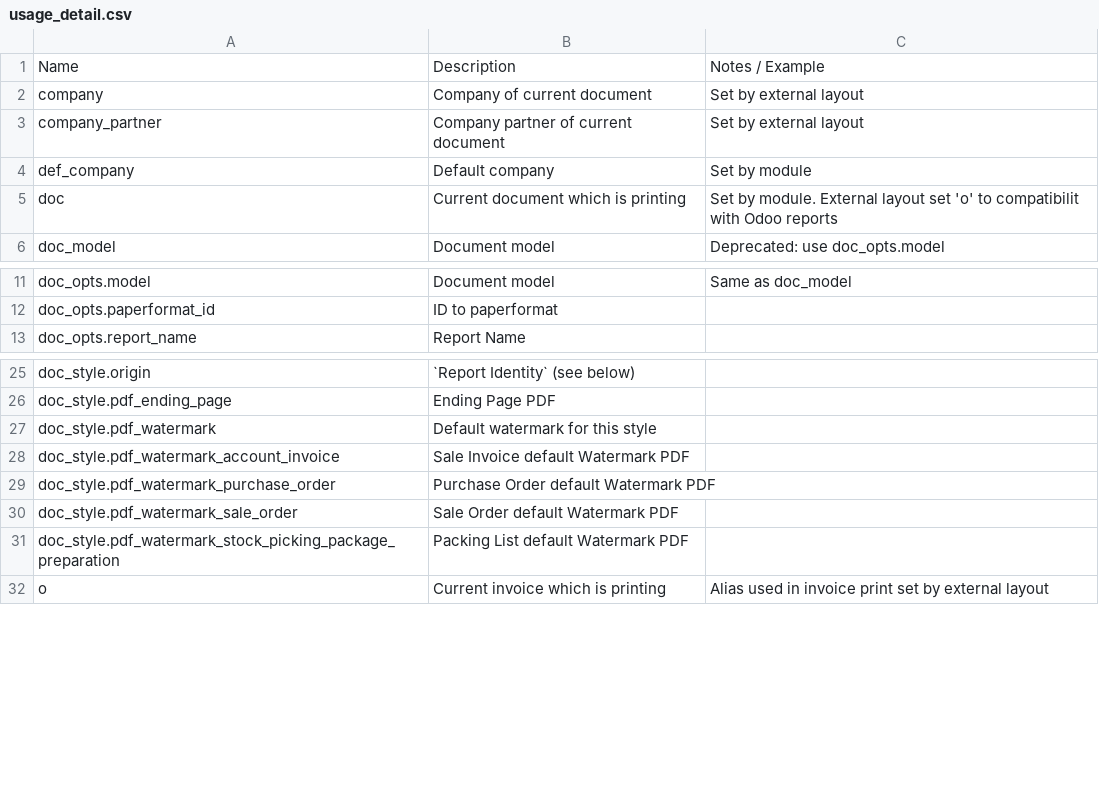
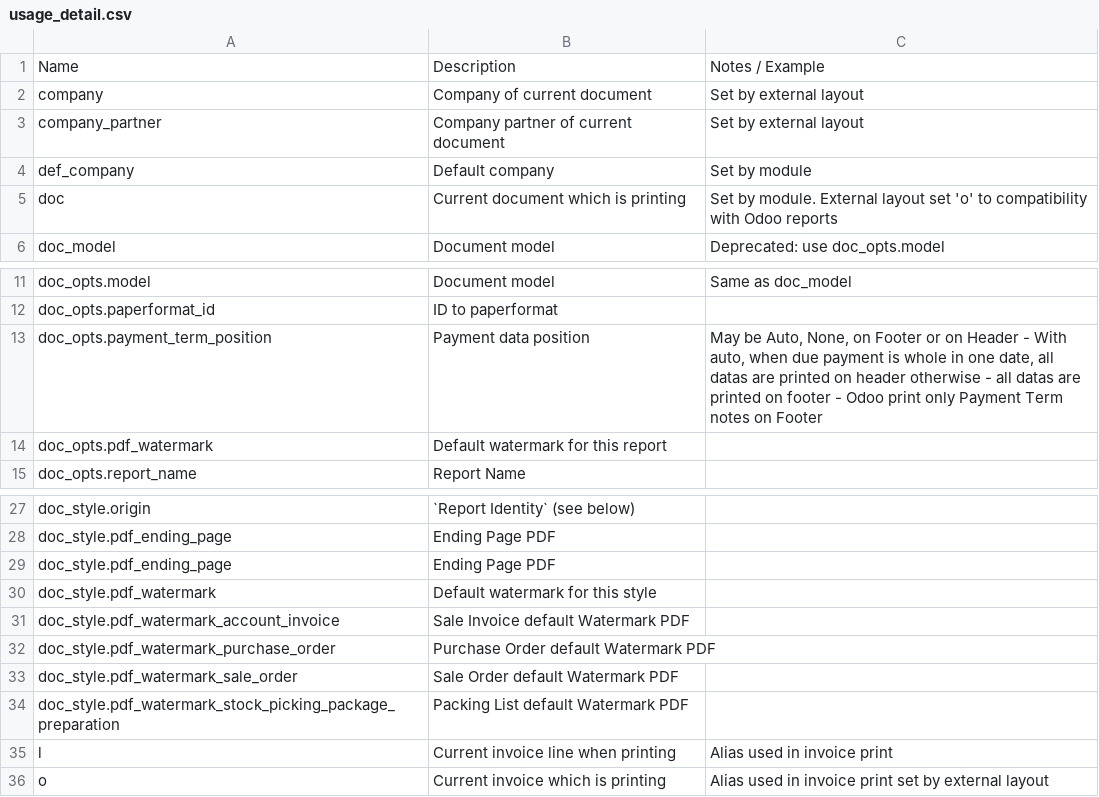
Before and after one commit to zeroincombenze/l10n-italy, a CSV file: base_multireport/egg-info/usage_detail.csv, drawn as a sheet; only a part is shown, gaps mark what is left out.

```diff
--- a/base_multireport/egg-info/usage_detail.csv
+++ b/base_multireport/egg-info/usage_detail.csv
@@ -4,3 +4,3 @@ company_partner,Company partner of current document,Set by external layout
 def_company,Default company,Set by module
-doc,Current document which is printing,Set by module. External layout set 'o' to compatibilit with Odoo reports
+doc,Current document which is printing,Set by module. External layout set 'o' to compatibility with Odoo reports
 doc_model,Document model,Deprecated: use doc_opts.model
@@ -12,2 +12,4 @@ doc_opts.model,Document model,Same as doc_model
 doc_opts.paperformat_id,ID to paperformat,
+doc_opts.payment_term_position,Payment data position,"May be Auto, None, on Footer or on Header - With auto, when due payment is whole in one date, all datas are printed on header otherwise  - all datas are printed on footer - Odoo print only Payment Term notes on Footer"
+doc_opts.pdf_watermark,Default watermark for this report,
 doc_opts.report_name,Report Name,
@@ -26,2 +28,3 @@ doc_style.origin,`Report Identity` (see below),
 doc_style.pdf_ending_page,Ending Page PDF,
+doc_style.pdf_ending_page,Ending Page PDF,
 doc_style.pdf_watermark,Default watermark for this style,
@@ -31,2 +34,3 @@ doc_style.pdf_watermark_sale_order,Sale Order default Watermark PDF,
 doc_style.pdf_watermark_stock_picking_package_preparation,Packing List default Watermark PDF,
+l,Current invoice line when printing,Alias used in invoice print
 o,Current invoice which is printing,Alias used in invoice print set by external layout
```
Also changed, not shown: 31 other files.
